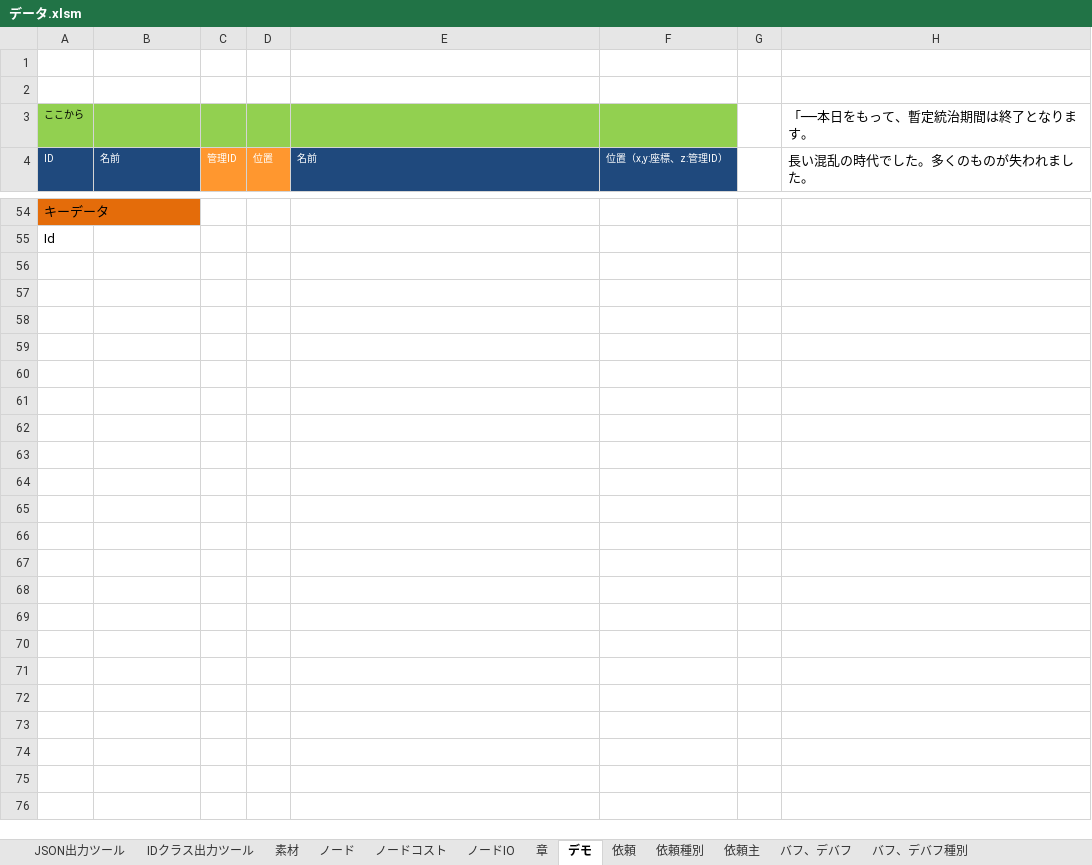
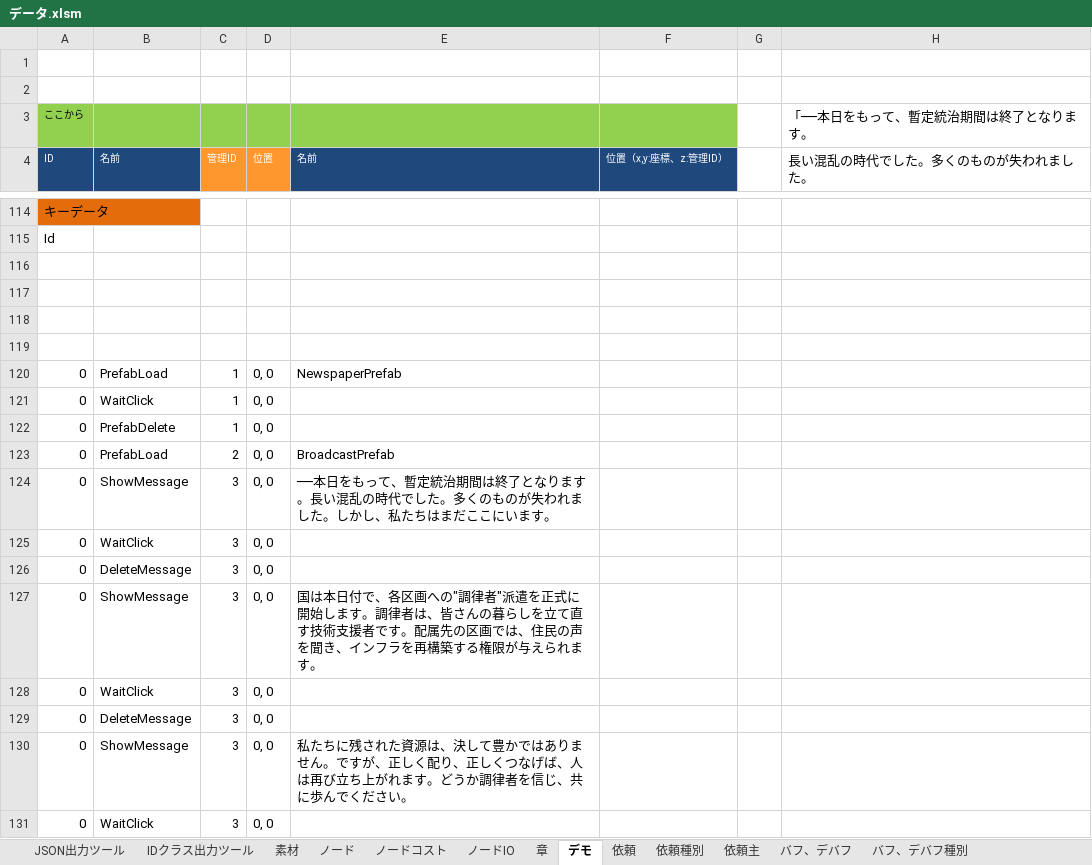
Before and after one commit to HappyNewHonda/NodeWorld, an Excel workbook: Data/データ.xlsm, sheet デモ, drawn as a sheet; only a part is shown, gaps mark what is left out; values as stored, in another font and other column widths than the file's, no borders; the diff covers the shown part only; the diff names each change by its address in the sheet, - before the commit and + after, or states it on an @@ line.

```diff
--- a/Data/データ.xlsm (sheet デモ)
+++ b/Data/データ.xlsm (sheet デモ)
+row 116: (empty)
+row 117: (empty)
+row 118: (empty)
+row 119: (empty)
+row 120: 0 | PrefabLoad | 1 | 0, 0 | NewspaperPrefab
+row 121: 0 | WaitClick | 1 | 0, 0
+row 122: 0 | PrefabDelete | 1 | 0, 0
+row 123: 0 | PrefabLoad | 2 | 0, 0 | BroadcastPrefab
+row 124: 0 | ShowMessage | 3 | 0, 0 | ──本日をもって、暫定統治期間は終了となります。長い混乱の時代でした。多くのものが失われました。しかし、私たちはまだここにいます。
+row 125: 0 | WaitClick | 3 | 0, 0
+row 126: 0 | DeleteMessage | 3 | 0, 0
+row 127: 0 | ShowMessage | 3 | 0, 0 | 国は本日付で、各区画への"調律者"派遣を正式に開始します。調律者は、皆さんの暮らしを立て直す技術支援者です。配属先の区画では、住民の声を聞き、インフラを再構築する権限が与えられます。
+row 128: 0 | WaitClick | 3 | 0, 0
+row 129: 0 | DeleteMessage | 3 | 0, 0
+row 130: 0 | ShowMessage | 3 | 0, 0 | 私たちに残された資源は、決して豊かではありません。ですが、正しく配り、正しくつなげば、人は再び立ち上がれます。どうか調律者を信じ、共に歩んでください。
+row 131: 0 | WaitClick | 3 | 0, 0
```
Also changed, not shown: 90 added rows and 7 edited cells elsewhere in this sheet, formulas that keep their value, 20 other files.
